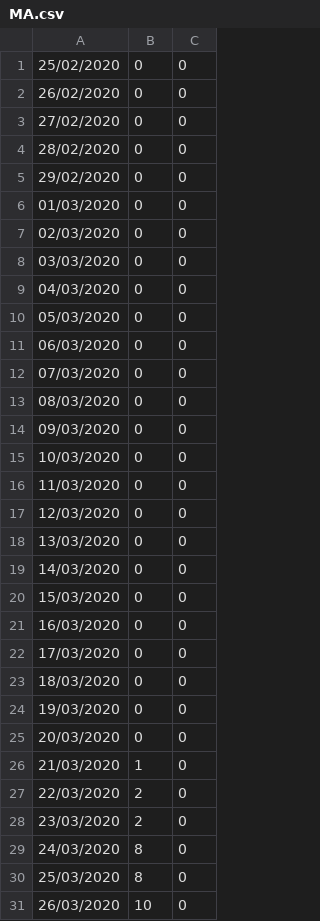
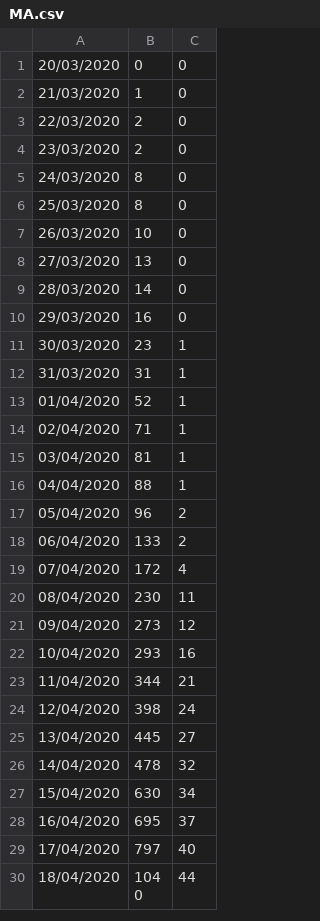
Before and after one commit to GNeulaender/Calculo-Numerico-SIR, a CSV file: data/MA.csv, drawn as a sheet; only a part is shown; the shorter side is filled out with more unchanged rows.

```diff
--- a/data/MA.csv
+++ b/data/MA.csv
@@ -1,25 +1 @@
-25/02/2020,0,0
-26/02/2020,0,0
-27/02/2020,0,0
-28/02/2020,0,0
-29/02/2020,0,0
-01/03/2020,0,0
-02/03/2020,0,0
-03/03/2020,0,0
-04/03/2020,0,0
-05/03/2020,0,0
-06/03/2020,0,0
-07/03/2020,0,0
-08/03/2020,0,0
-09/03/2020,0,0
-10/03/2020,0,0
-11/03/2020,0,0
-12/03/2020,0,0
-13/03/2020,0,0
-14/03/2020,0,0
-15/03/2020,0,0
-16/03/2020,0,0
-17/03/2020,0,0
-18/03/2020,0,0
-19/03/2020,0,0
 20/03/2020,0,0
```
Also changed, not shown: data/AC.csv, data/MT.csv, 22 other files.
